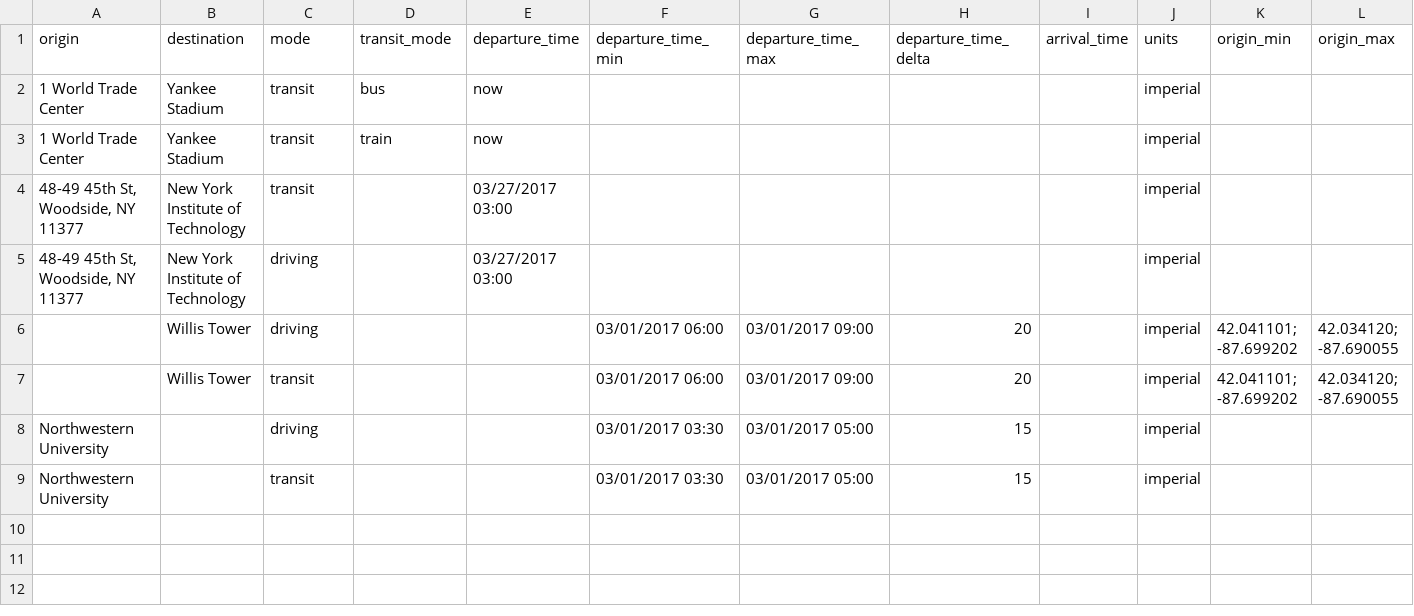
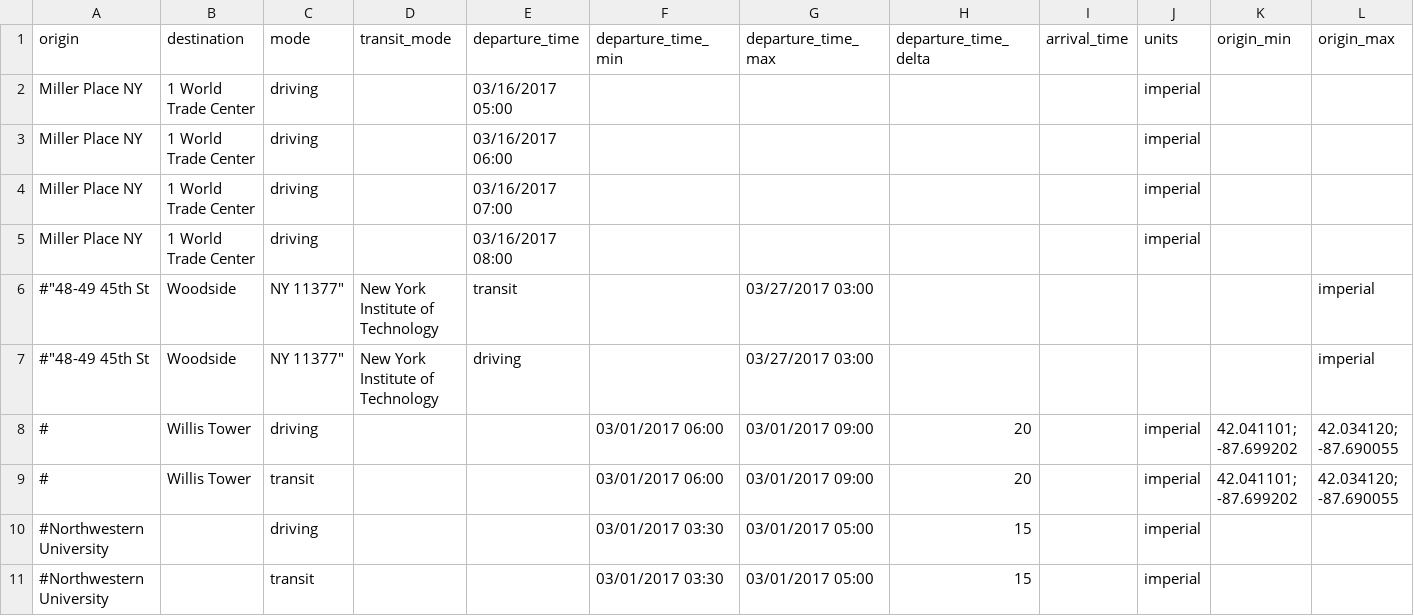
Before and after one commit to barbourww/Multimodal-Routing, a CSV file: test_queries.csv, drawn as a sheet; only a part is shown; removed rows and columns are numbered as before the commit, all else as after; rows hold the shown columns only; the diff names each change by its address in the sheet, - before the commit and + after, or states it on an @@ line.

Commit message:
Put in time zoning and query execution at departure time
The URL executed on the Google API is given the UTC time since epoch,
which is populated with time zone from the machine running the code.
Queries should be given specific time zones to avoid confusion (they
are converted to the computer’s time zone, which then get’s converted
to UTC since epoch).

```diff
--- a/test_queries.csv
+++ b/test_queries.csv
-row 2: 1 World Trade Center | Yankee Stadium | transit | bus | now |  |  |  |  | imperial
-row 3: 1 World Trade Center | Yankee Stadium | transit | train | now |  |  |  |  | imperial
-row 4: 48-49 45th St, Woodside, NY 11377 | New York Institute of Technology | transit |  | 03/27/2017 03:00 |  |  |  |  | imperial
+row 2: Miller Place NY | 1 World Trade Center | driving |  | 03/16/2017 05:00 |  |  |  |  | imperial
+row 3: Miller Place NY | 1 World Trade Center | driving |  | 03/16/2017 06:00 |  |  |  |  | imperial
-A4 (origin): 48-49 45th St, Woodside, NY 11377
+A4 (origin): Miller Place NY
-B4 (destination): New York Institute of Technology
+B4 (destination): 1 World Trade Center
-E4 (departure_time): 03/27/2017 03:00
+E4 (departure_time): 03/16/2017 07:00
+row 5: Miller Place NY | 1 World Trade Center | driving |  | 03/16/2017 08:00 |  |  |  |  | imperial
+row 6: #"48-49 45th St | Woodside | NY 11377" | New York Institute of Technology | transit |  | 03/27/2017 03:00 |  |  |  |  | imperial
+row 7: #"48-49 45th St | Woodside | NY 11377" | New York Institute of Technology | driving |  | 03/27/2017 03:00 |  |  |  |  | imperial
-A8:A9 (origin): (empty)
+A8:A9 (origin): #
-A10:A11 (origin): Northwestern University
+A10:A11 (origin): #Northwestern University
```
Also changed, not shown: 6 other files.
